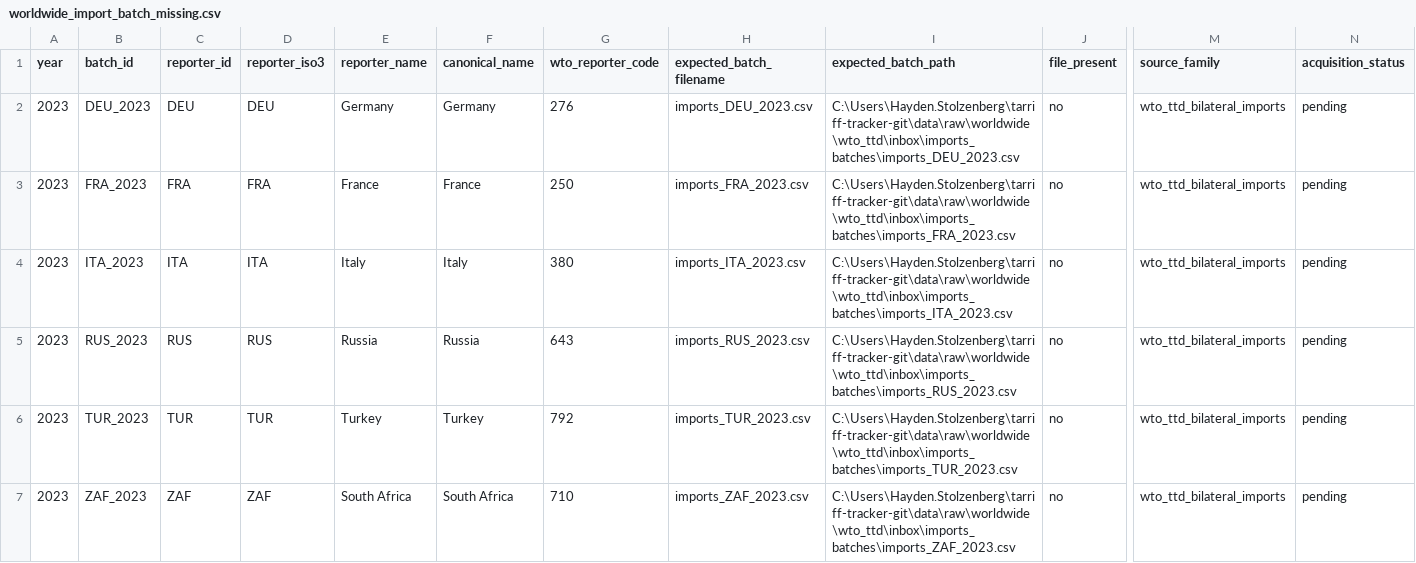
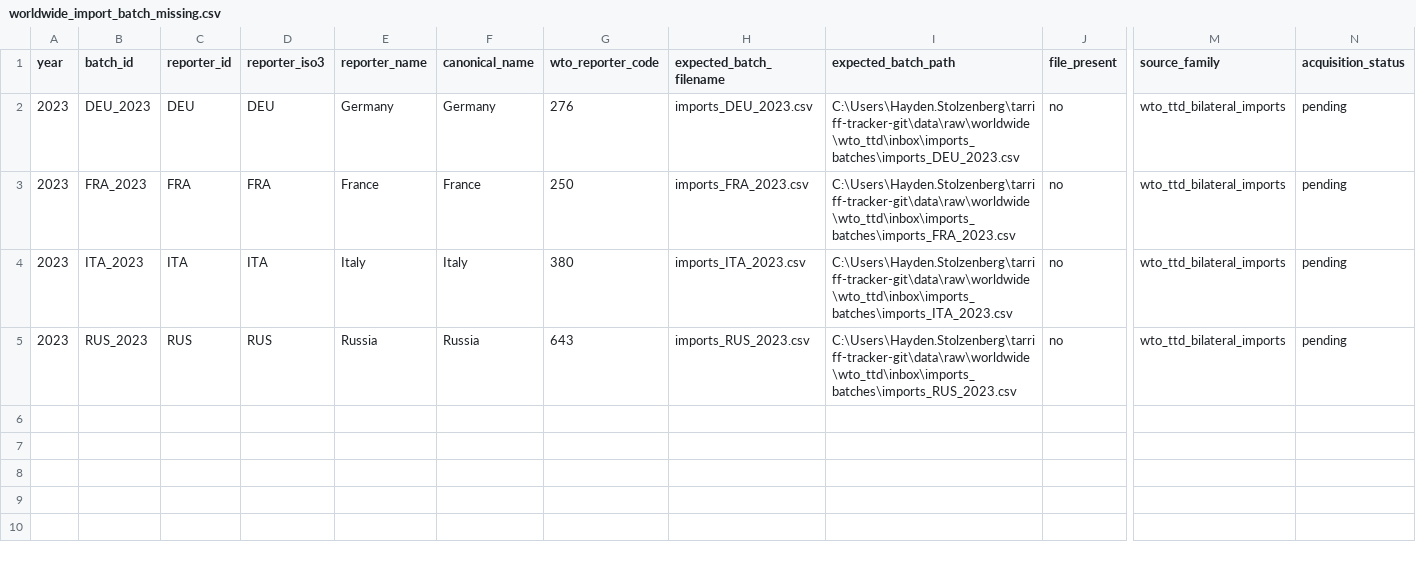
Before and after one commit to haydenstoltz/tariff-tracker, a CSV file: outputs/worldwide/by_year/2023/worldwide_import_batch_missing.csv, drawn as a sheet; only a part is shown, gaps mark what is left out; rows hold the shown columns only; the diff names each change by its address in the sheet, - before the commit and + after, or states it on an @@ line.

```diff
--- a/outputs/worldwide/by_year/2023/worldwide_import_batch_missing.csv
+++ b/outputs/worldwide/by_year/2023/worldwide_import_batch_missing.csv
-row 6: 2023 | TUR_2023 | TUR | TUR | Turkey | Turkey | 792 | imports_TUR_2023.csv | C:\Users\Hayden.Stolzenberg\tarriff-tracker-git\data\raw\worldwide\wto_ttd\inbox\imports_batches\imports_TUR_2023.csv | no | wto_ttd_bilateral_imports | pending
-row 7: 2023 | ZAF_2023 | ZAF | ZAF | South Africa | South Africa | 710 | imports_ZAF_2023.csv | C:\Users\Hayden.Stolzenberg\tarriff-tracker-git\data\raw\worldwide\wto_ttd\inbox\imports_batches\imports_ZAF_2023.csv | no | wto_ttd_bilateral_imports | pending
```
Also changed, not shown: outputs/worldwide/by_year/2023/worldwide_import_acquisition_queue.csv, outputs/worldwide/by_year/2023/worldwide_import_batch_coverage.csv, 28 other files.
